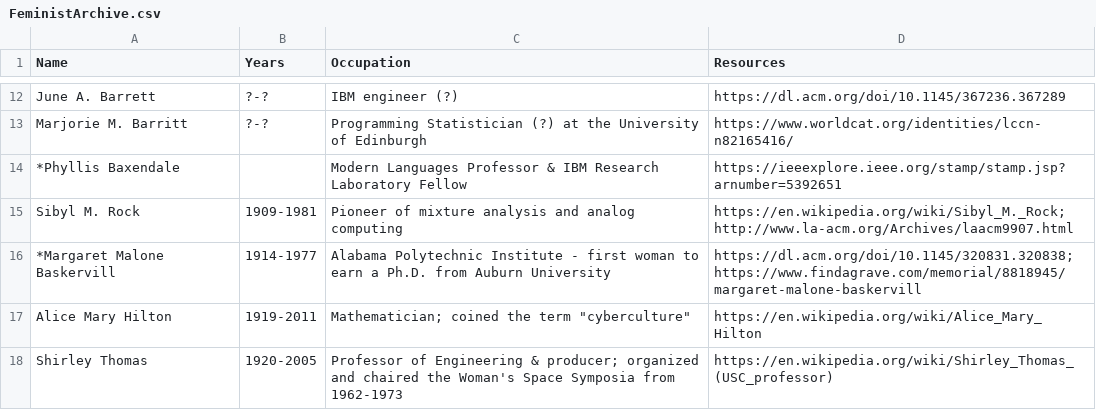
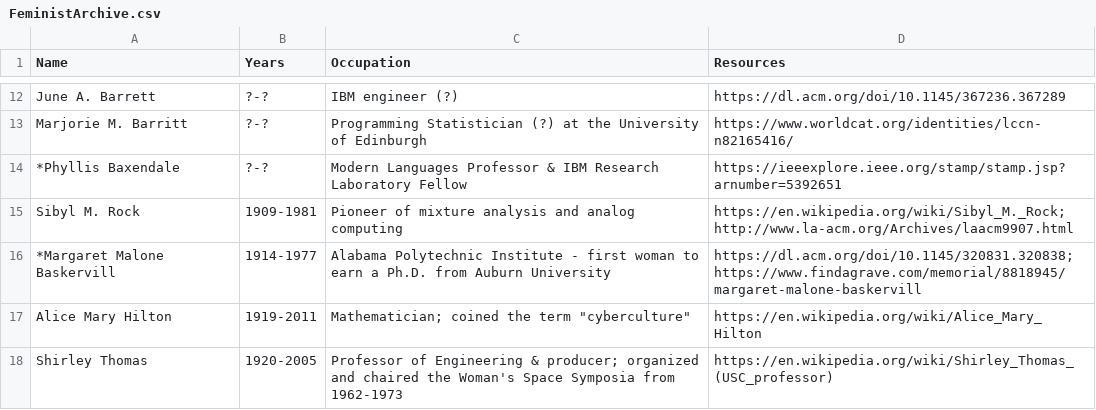
Before and after one commit to freethedataproject/freethedataproject.github.io, a CSV file: _data/FeministArchive.csv, drawn as a sheet; only a part is shown, gaps mark what is left out.

Commit message:
Update FeministArchive.csv

```diff
--- a/_data/FeministArchive.csv
+++ b/_data/FeministArchive.csv
@@ -13,3 +13,3 @@ June A. Barrett,?-?,IBM engineer (?),https://dl.acm.org/doi/10.1145/367236.36728
 Marjorie M. Barritt,?-?, Programming Statistician (?) at the University of Edinburgh,https://www.worldcat.org/identities/lccn-n82165416/
-*Phyllis Baxendale,,Modern Languages Professor & IBM Research Laboratory Fellow,https://ieeexplore.ieee.org/stamp/stamp.jsp?arnumber=5392651
+*Phyllis Baxendale,?-?,Modern Languages Professor & IBM Research Laboratory Fellow,https://ieeexplore.ieee.org/stamp/stamp.jsp?arnumber=5392651
 Sibyl M. Rock,1909-1981,Pioneer of mixture analysis and analog computing,https://en.wikipedia.org/wiki/Sibyl_M._Rock; http://www.la-acm.org/Archives/laacm9907.html
```
